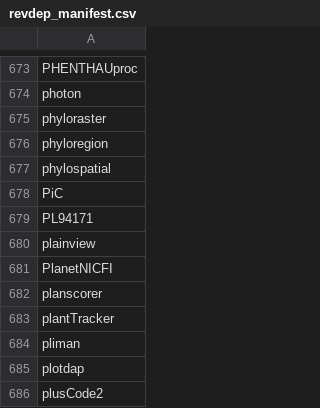
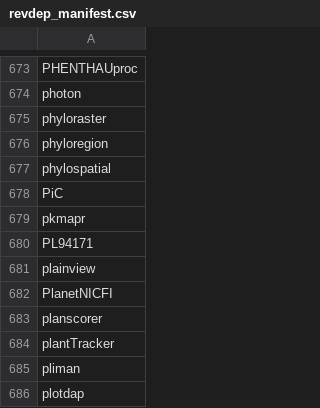
Before and after one commit to mdsumner/gdalcheck, a CSV file: config/revdep_manifest.csv, drawn as a sheet; only a part is shown, gaps mark what is left out; the shorter side is filled out with more unchanged rows; the diff names each change by its address in the sheet, - before the commit and + after, or states it on an @@ line.

```diff
--- a/config/revdep_manifest.csv
+++ b/config/revdep_manifest.csv
+row 679: pkmapr
```
Also changed, not shown: 1 other file.
